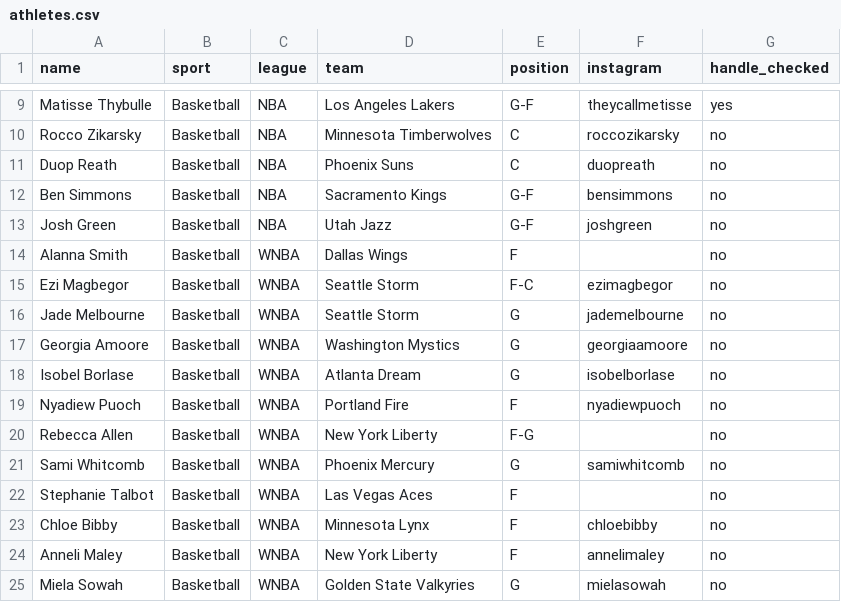
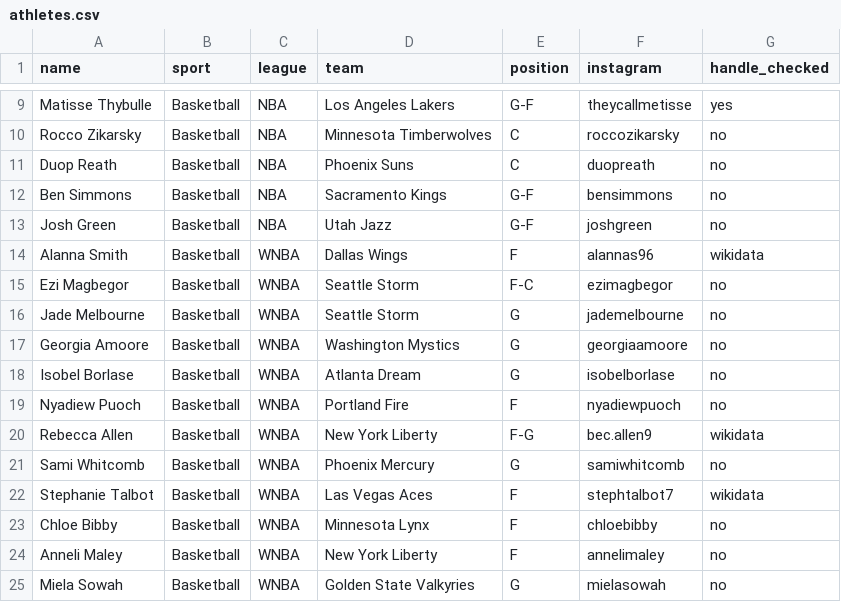
Before and after one commit to YosemiteDan/SocialRankingsV2, a CSV file: data/athletes.csv, drawn as a sheet; only a part is shown, gaps mark what is left out.

```diff
--- a/data/athletes.csv
+++ b/data/athletes.csv
@@ -13,3 +13,3 @@ Ben Simmons,Basketball,NBA,Sacramento Kings,G-F,bensimmons,no
 Josh Green,Basketball,NBA,Utah Jazz,G-F,joshgreen,no
-Alanna Smith,Basketball,WNBA,Dallas Wings,F,,no
+Alanna Smith,Basketball,WNBA,Dallas Wings,F,alannas96,wikidata
 Ezi Magbegor,Basketball,WNBA,Seattle Storm,F-C,ezimagbegor,no
@@ -19,5 +19,5 @@ Isobel Borlase,Basketball,WNBA,Atlanta Dream,G,isobelborlase,no
 Nyadiew Puoch,Basketball,WNBA,Portland Fire,F,nyadiewpuoch,no
-Rebecca Allen,Basketball,WNBA,New York Liberty,F-G,,no
+Rebecca Allen,Basketball,WNBA,New York Liberty,F-G,bec.allen9,wikidata
 Sami Whitcomb,Basketball,WNBA,Phoenix Mercury,G,samiwhitcomb,no
-Stephanie Talbot,Basketball,WNBA,Las Vegas Aces,F,,no
+Stephanie Talbot,Basketball,WNBA,Las Vegas Aces,F,stephtalbot7,wikidata
 Chloe Bibby,Basketball,WNBA,Minnesota Lynx,F,chloebibby,no
```
Also changed, not shown: 1 other file.
